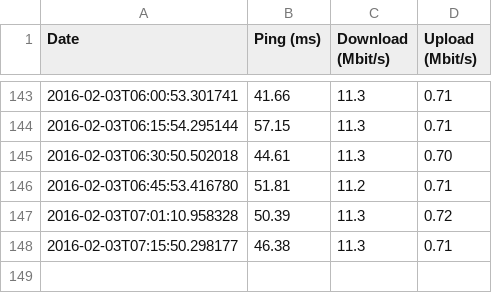
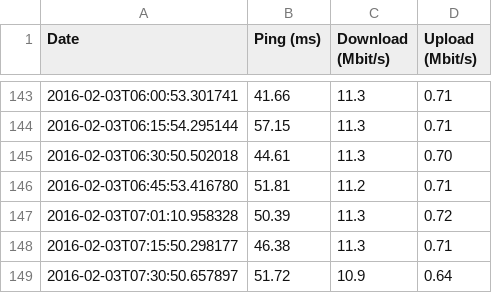
Before and after one commit to erral/speedtest, a CSV file: data.csv, drawn as a sheet; only a part is shown, gaps mark what is left out.

Commit message:
Data from 2016-02-03T07:30:50.657897

```diff
--- a/data.csv
+++ b/data.csv
@@ -148 +148,2 @@ Date,Ping (ms),Download (Mbit/s),Upload (Mbit/s)
 2016-02-03T07:15:50.298177,46.38,11.3,0.71
+2016-02-03T07:30:50.657897,51.72,10.9,0.64
```
